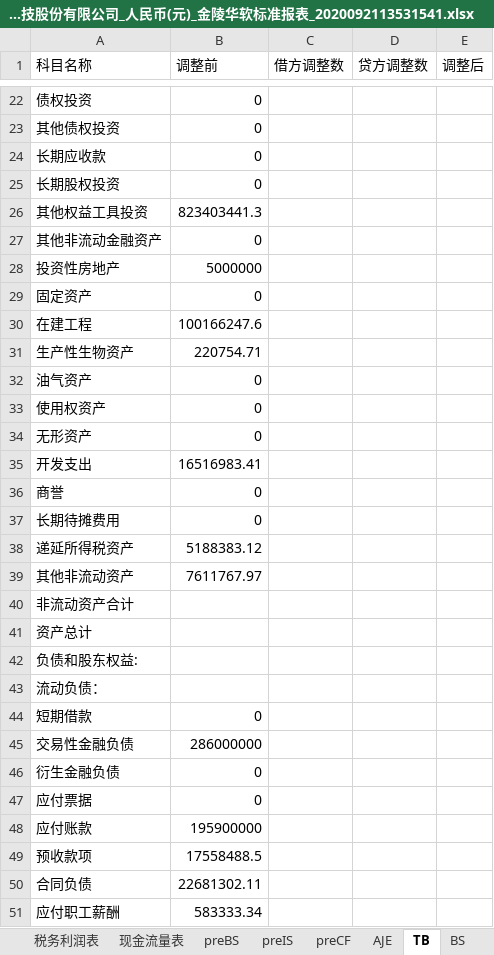
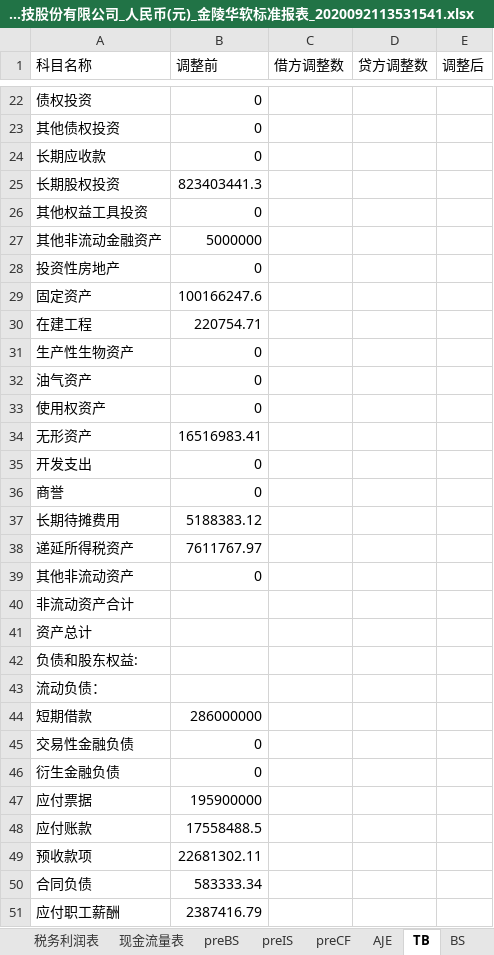
Before and after one commit to Donatello2020/Consolidated_statements, an Excel workbook: 2020年8期 月报_金陵华软科技股份有限公司_人民币(元)_金陵华软标准报表_2020092113531541.xlsx, sheet TB, drawn as a sheet; only a part is shown, gaps mark what is left out; values as stored, in another font and other column widths than the file's, no borders; the diff covers the shown part only; the diff names each change by its address in the sheet, - before the commit and + after, or states it on an @@ line.

```diff
--- a/2020年8期 月报_金陵华软科技股份有限公司_人民币(元)_金陵华软标准报表_2020092113531541.xlsx (sheet TB)
+++ b/2020年8期 月报_金陵华软科技股份有限公司_人民币(元)_金陵华软标准报表_2020092113531541.xlsx (sheet TB)
-B25 (调整前): 0
+B25 (调整前): 823403441.3
-B26 (调整前): 823403441.3
+B26 (调整前): 0
-B27 (调整前): 0
+B27 (调整前): 5000000
-B28 (调整前): 5000000
+B28 (调整前): 0
-B29 (调整前): 0
+B29 (调整前): 100166247.6
-B30 (调整前): 100166247.6
+B30 (调整前): 220754.71
-B31 (调整前): 220754.71
+B31 (调整前): 0
-B34 (调整前): 0
+B34 (调整前): 16516983.41
-B35 (调整前): 16516983.41
+B35 (调整前): 0
-B37 (调整前): 0
+B37 (调整前): 5188383.12
-B38 (调整前): 5188383.12
+B38 (调整前): 7611767.97
-B39 (调整前): 7611767.97
+B39 (调整前): 0
-B44 (调整前): 0
+B44 (调整前): 286000000
-B45 (调整前): 286000000
+B45 (调整前): 0
-B47 (调整前): 0
+B47 (调整前): 195900000
-B48 (调整前): 195900000
+B48 (调整前): 17558488.5
-B49 (调整前): 17558488.5
+B49 (调整前): 22681302.11
-B50 (调整前): 22681302.11
+B50 (调整前): 583333.34
-B51 (调整前): 583333.34
+B51 (调整前): 2387416.79
```
Also changed, not shown: 68 edited cells elsewhere in this sheet, formulas that keep their value, 1 other file.
